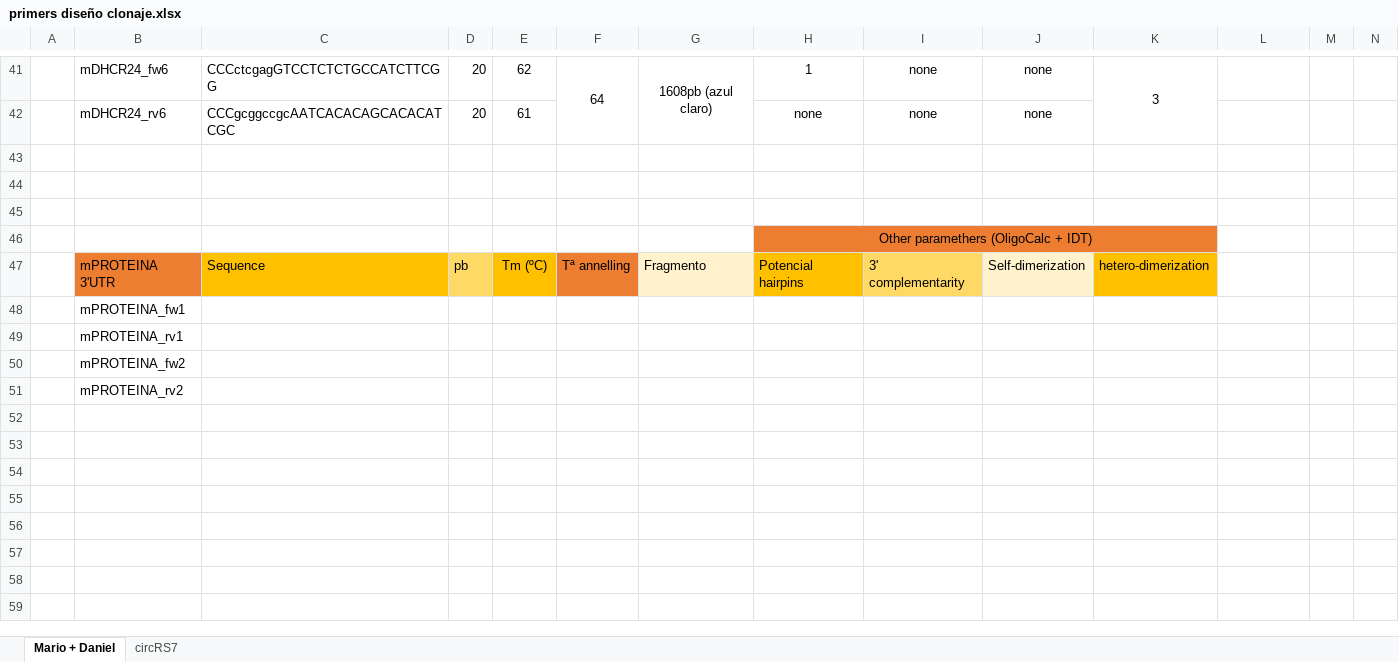
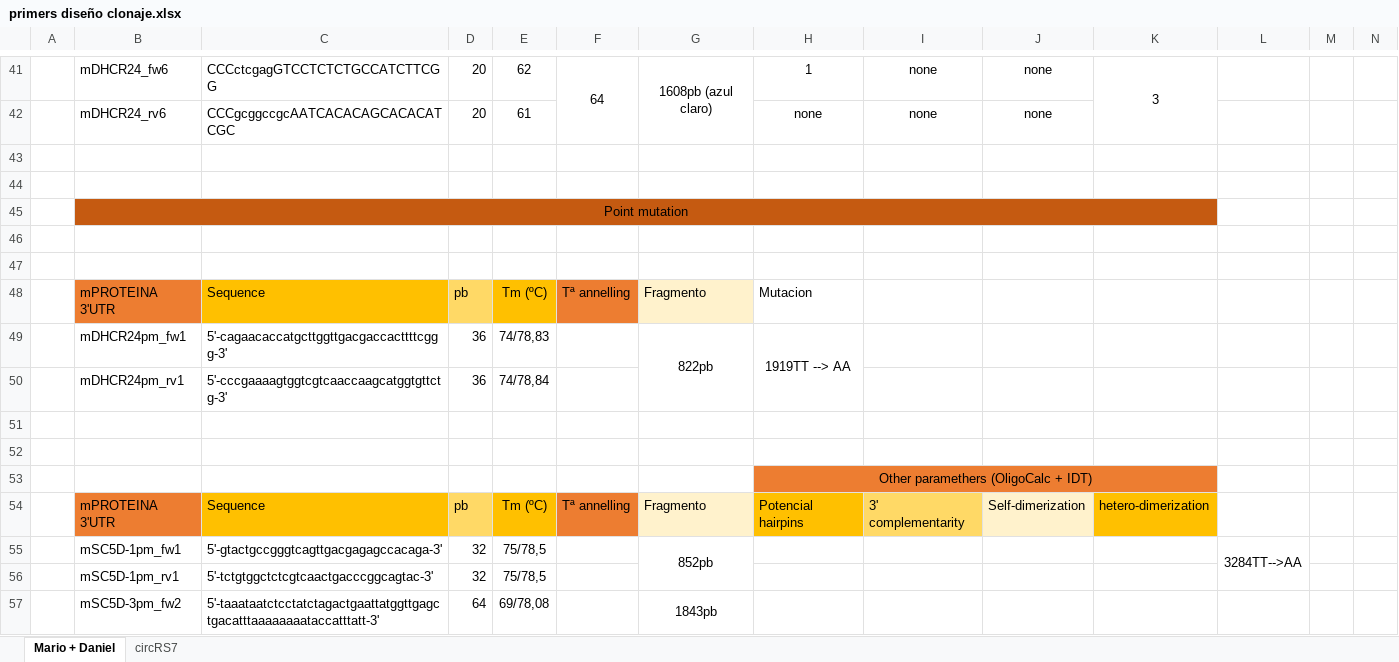
Before and after one commit to LemonBlair/IMDEA-2, an Excel workbook: Bases de datos/primers diseño clonaje.xlsx, sheet Mario + Daniel, drawn as a sheet; only a part is shown, gaps mark what is left out; the shorter side is filled out with more unchanged rows; values as stored, in another font and other column widths than the file's, no borders; rows hold the shown columns only; the diff covers the shown part only; the diff names each change by its address in the sheet, - before the commit and + after, or states it on an @@ line.

Commit message:
Point  mutations

```diff
--- a/Bases de datos/primers diseño clonaje.xlsx (sheet Mario + Daniel)
+++ b/Bases de datos/primers diseño clonaje.xlsx (sheet Mario + Daniel)
+row 45:  | Point mutation
+row 46: (empty)
+row 47: (empty)
+row 48:  | mPROTEINA 3'UTR | Sequence | pb | Tm (ºC) | Tª annelling | Fragmento | Mutacion
+row 49:  | mDHCR24pm_fw1 | 5'-cagaacaccatgcttggttgacgaccacttttcggg-3' | 36 | 74/78,83 |  | 822pb | 1919TT --> AA
+row 50:  | mDHCR24pm_rv1 | 5'-cccgaaaagtggtcgtcaaccaagcatggtgttctg-3' | 36 | 74/78,84
+row 51: (empty)
+row 54:  | mPROTEINA 3'UTR | Sequence | pb | Tm (ºC) | Tª annelling | Fragmento | Potencial hairpins | 3' complementarity | Self-dimerization | hetero-dimerization
+row 55:  | mSC5D-1pm_fw1 | 5'-gtactgccgggtcagttgacgagagccacaga-3' | 32 | 75/78,5 |  | 852pb |  |  |  |  | 3284TT-->AA
+row 56:  | mSC5D-1pm_rv1 | 5'-tctgtggctctcgtcaactgacccggcagtac-3' | 32 | 75/78,5
+row 57:  | mSC5D-3pm_fw2 | 5'-taaataatctcctatctagactgaattatggttgagctgacatttaaaaaaaataccatttatt-3' | 64 | 69/78,08 |  | 1843pb
```
Also changed, not shown: 13 added rows elsewhere in this sheet, Pedidos/Octubre 2019/Pedidos para Octubre.xlsx, Pedidos/Proveedores.xlsx, 22 other files.
